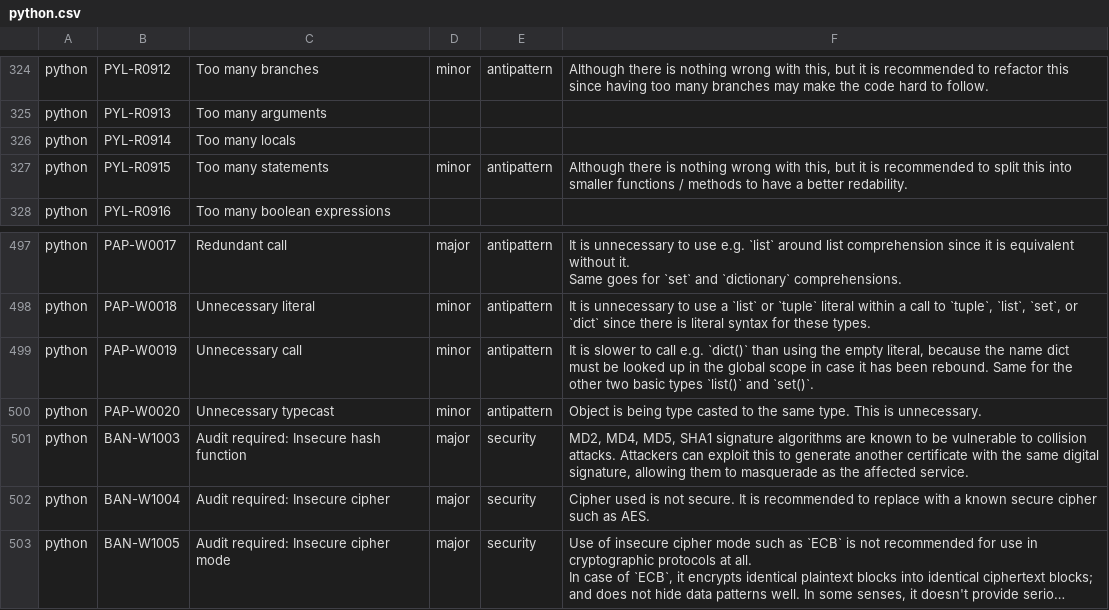
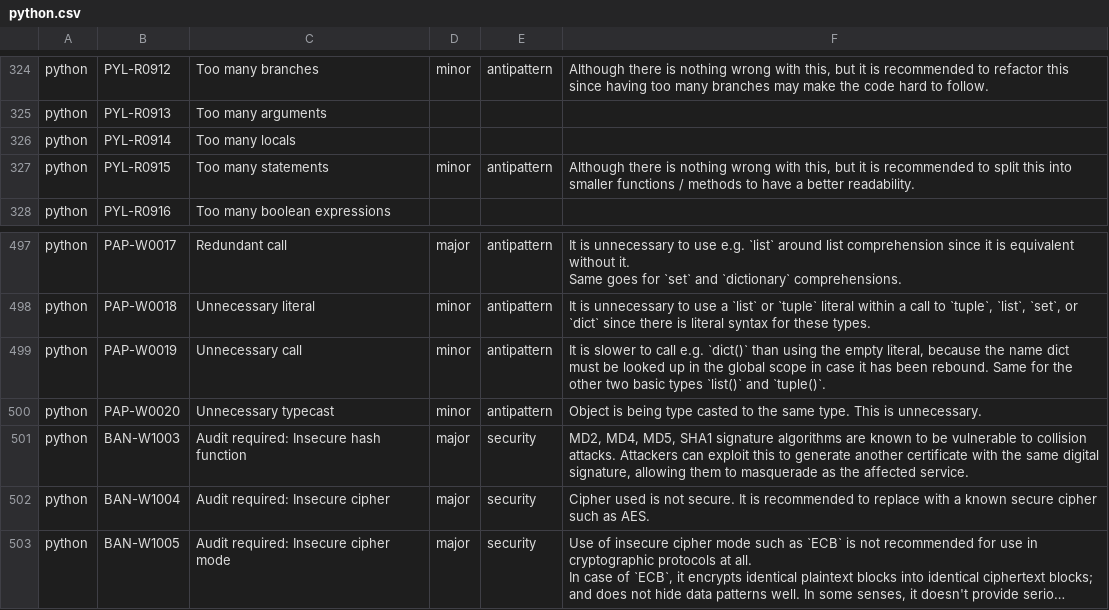
Before and after one commit to DeepSourceCorp/artifacts, a CSV file: issues/python.csv, drawn as a sheet; only a part is shown, gaps mark what is left out; long unchanged cells end in …; the diff covers the shown part only.

```diff
--- a/issues/python.csv
+++ b/issues/python.csv
@@ -423,3 +423,3 @@ python,PYL-R0913,Too many arguments,,,
 python,PYL-R0914,Too many locals,,,
-python,PYL-R0915,Too many statements,minor,antipattern,"Although there is nothing wrong with this, but it is recommended to split this into smaller functions / methods to have a better redability."
+python,PYL-R0915,Too many statements,minor,antipattern,"Although there is nothing wrong with this, but it is recommended to split this into smaller functions / methods to have a better readability."
 python,PYL-R0916,Too many boolean expressions,,,
@@ -696,3 +696,3 @@ Same goes for `set` and `dictionary` comprehensions."
 python,PAP-W0018,Unnecessary literal,minor,antipattern,"It is unnecessary to use a `list` or `tuple` literal within a call to `tuple`, `list`, `set`, or `dict` since there is literal syntax for  these types."
-python,PAP-W0019,Unnecessary call,minor,antipattern,"It is slower to call e.g. `dict()` than using the empty literal, because the name dict must be looked up in the global scope in case it has been rebound. Same for the other two basic types `list()` and `set()`."
+python,PAP-W0019,Unnecessary call,minor,antipattern,"It is slower to call e.g. `dict()` than using the empty literal, because the name dict must be looked up in the global scope in case it has been rebound. Same for the other two basic types `list()` and `tuple()`."
 python,PAP-W0020,Unnecessary typecast,minor,antipattern,Object is being type casted to the same type. This is unnecessary.
```
Also changed, not shown: 52 edited cells elsewhere in this file.
